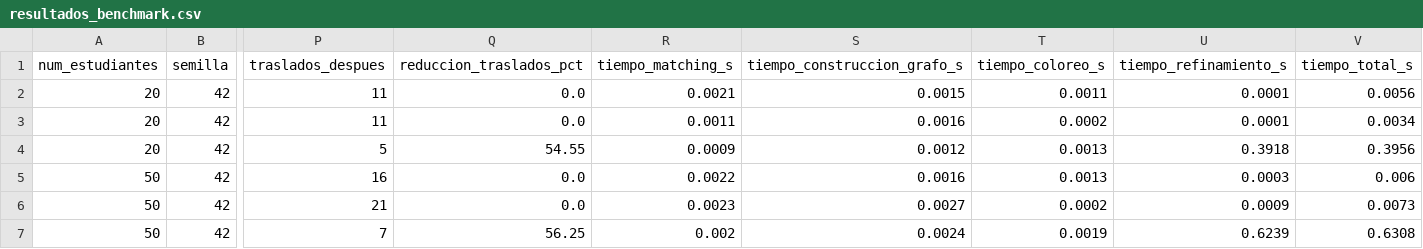
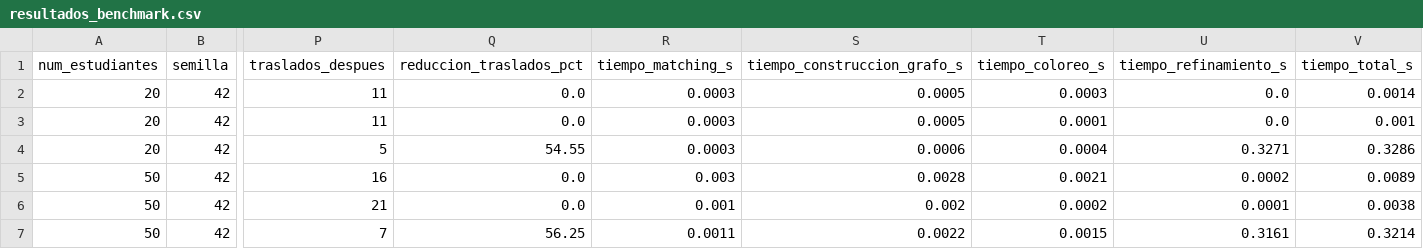
Before and after one commit to carlos1313-dev/timetabling-api, a CSV file: experimentos/resultados_benchmark.csv, drawn as a sheet; only a part is shown, gaps mark what is left out; the diff covers the shown part only; the diff names each change by its address in the sheet, - before the commit and + after, or states it on an @@ line.

Commit message:
Mod: Se corrige el análisis de generación de vetos para que sea coherente

```diff
--- a/experimentos/resultados_benchmark.csv
+++ b/experimentos/resultados_benchmark.csv
-R2 (tiempo_matching_s): 0.0021
+R2 (tiempo_matching_s): 0.0003
-S2 (tiempo_construccion_grafo_s): 0.0015
+S2 (tiempo_construccion_grafo_s): 0.0005
-T2 (tiempo_coloreo_s): 0.0011
+T2 (tiempo_coloreo_s): 0.0003
-U2:U3 (tiempo_refinamiento_s): 0.0001
+U2:U3 (tiempo_refinamiento_s): 0.0
-V2 (tiempo_total_s): 0.0056
+V2 (tiempo_total_s): 0.0014
-R3 (tiempo_matching_s): 0.0011
+R3 (tiempo_matching_s): 0.0003
-S3 (tiempo_construccion_grafo_s): 0.0016
+S3 (tiempo_construccion_grafo_s): 0.0005
-T3 (tiempo_coloreo_s): 0.0002
+T3 (tiempo_coloreo_s): 0.0001
-V3 (tiempo_total_s): 0.0034
+V3 (tiempo_total_s): 0.001
-R4 (tiempo_matching_s): 0.0009
+R4 (tiempo_matching_s): 0.0003
-S4 (tiempo_construccion_grafo_s): 0.0012
+S4 (tiempo_construccion_grafo_s): 0.0006
-T4 (tiempo_coloreo_s): 0.0013
+T4 (tiempo_coloreo_s): 0.0004
-U4 (tiempo_refinamiento_s): 0.3918
+U4 (tiempo_refinamiento_s): 0.3271
-V4 (tiempo_total_s): 0.3956
+V4 (tiempo_total_s): 0.3286
-R5 (tiempo_matching_s): 0.0022
+R5 (tiempo_matching_s): 0.003
-S5 (tiempo_construccion_grafo_s): 0.0016
+S5 (tiempo_construccion_grafo_s): 0.0028
-T5 (tiempo_coloreo_s): 0.0013
+T5 (tiempo_coloreo_s): 0.0021
-U5 (tiempo_refinamiento_s): 0.0003
+U5 (tiempo_refinamiento_s): 0.0002
-V5 (tiempo_total_s): 0.006
+V5 (tiempo_total_s): 0.0089
-R6 (tiempo_matching_s): 0.0023
+R6 (tiempo_matching_s): 0.001
-S6 (tiempo_construccion_grafo_s): 0.0027
+S6 (tiempo_construccion_grafo_s): 0.002
-U6 (tiempo_refinamiento_s): 0.0009
+U6 (tiempo_refinamiento_s): 0.0001
-V6 (tiempo_total_s): 0.0073
+V6 (tiempo_total_s): 0.0038
-R7 (tiempo_matching_s): 0.002
+R7 (tiempo_matching_s): 0.0011
-S7 (tiempo_construccion_grafo_s): 0.0024
+S7 (tiempo_construccion_grafo_s): 0.0022
-T7 (tiempo_coloreo_s): 0.0019
+T7 (tiempo_coloreo_s): 0.0015
-U7 (tiempo_refinamiento_s): 0.6239
+U7 (tiempo_refinamiento_s): 0.3161
-V7 (tiempo_total_s): 0.6308
+V7 (tiempo_total_s): 0.3214
```
Also changed, not shown: 71 edited cells elsewhere in this file, 3 other files.
